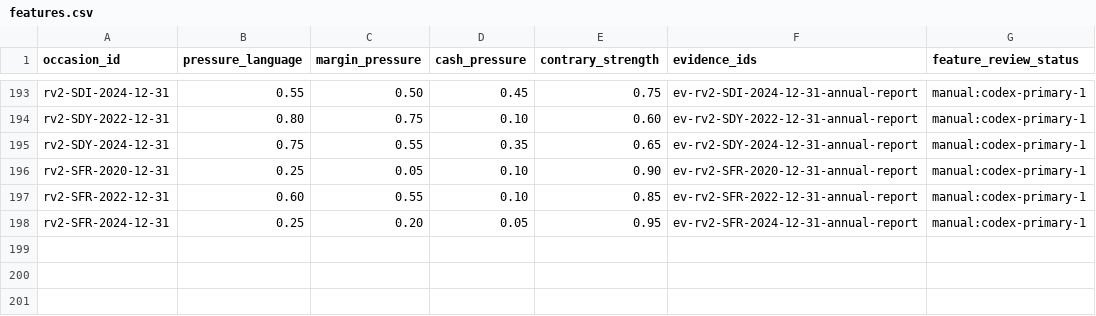
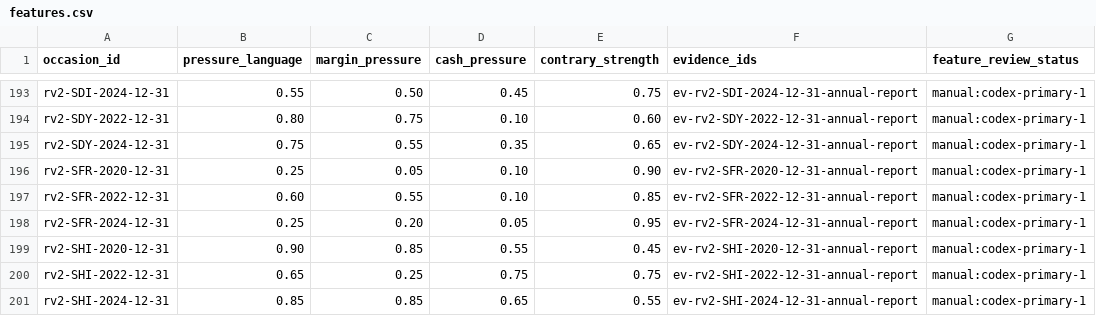
Before and after one commit to roseattridge-gif/piotw-intelligence, a CSV file: data/restructuring_v2/features.csv, drawn as a sheet; only a part is shown, gaps mark what is left out.

```diff
--- a/data/restructuring_v2/features.csv
+++ b/data/restructuring_v2/features.csv
@@ -198 +198,4 @@ rv2-SFR-2022-12-31,0.60,0.55,0.10,0.85,ev-rv2-SFR-2022-12-31-annual-report,manua
 rv2-SFR-2024-12-31,0.25,0.20,0.05,0.95,ev-rv2-SFR-2024-12-31-annual-report,manual:codex-primary-1
+rv2-SHI-2020-12-31,0.90,0.85,0.55,0.45,ev-rv2-SHI-2020-12-31-annual-report,manual:codex-primary-1
+rv2-SHI-2022-12-31,0.65,0.25,0.75,0.75,ev-rv2-SHI-2022-12-31-annual-report,manual:codex-primary-1
+rv2-SHI-2024-12-31,0.85,0.85,0.65,0.55,ev-rv2-SHI-2024-12-31-annual-report,manual:codex-primary-1
```
Also changed, not shown: data/derived/restructuring_v2_coverage_queue.csv, 3 other files.
